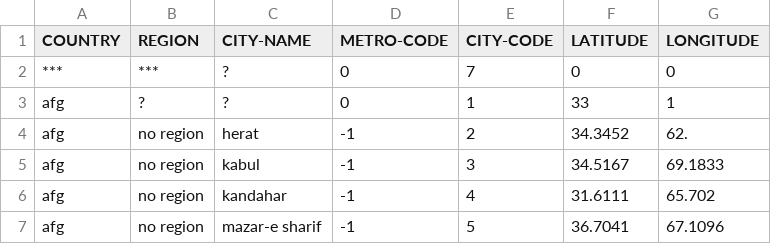
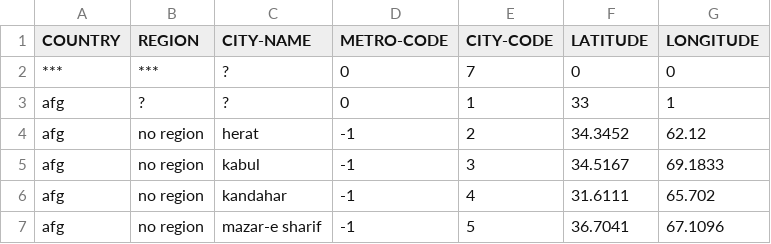
Before and after one commit to olgen/geoipdb, a CSV file: sample_data/cities.csv, drawn as a sheet.

Commit message:
first working prototype of Java implementation
- specs are green
- fixed all parsing issues
- replaced cities lookup with a HashMap
- missing:
-- Cache handling
-- isp-string memory usage optimization

```diff
--- a/sample_data/cities.csv
+++ b/sample_data/cities.csv
@@ -3,3 +3,3 @@ COUNTRY,REGION,CITY-NAME,METRO-CODE,CITY-CODE,LATITUDE,LONGITUDE
 afg,?,?,0,1,33,1
-afg,no region,herat,-1,2,34.3452,62.
+afg,no region,herat,-1,2,34.3452,62.12
 afg,no region,kabul,-1,3,34.5167,69.1833
```
Also changed, not shown: 6 other files.
